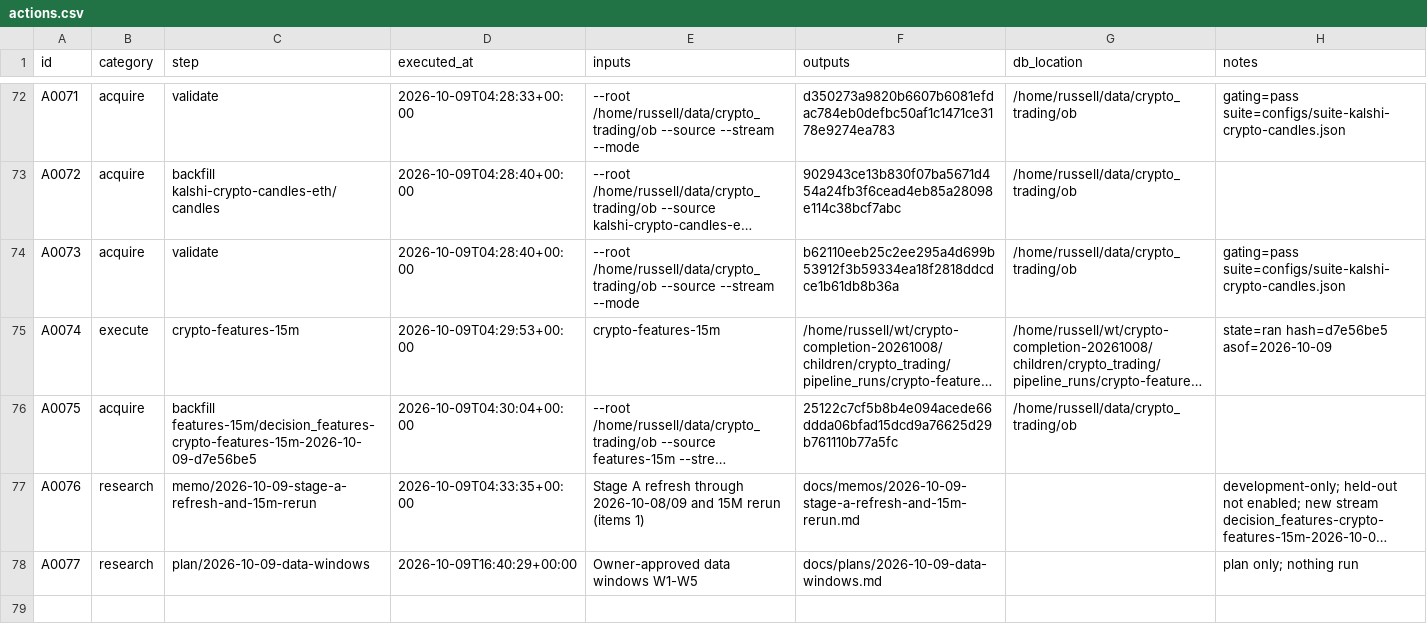
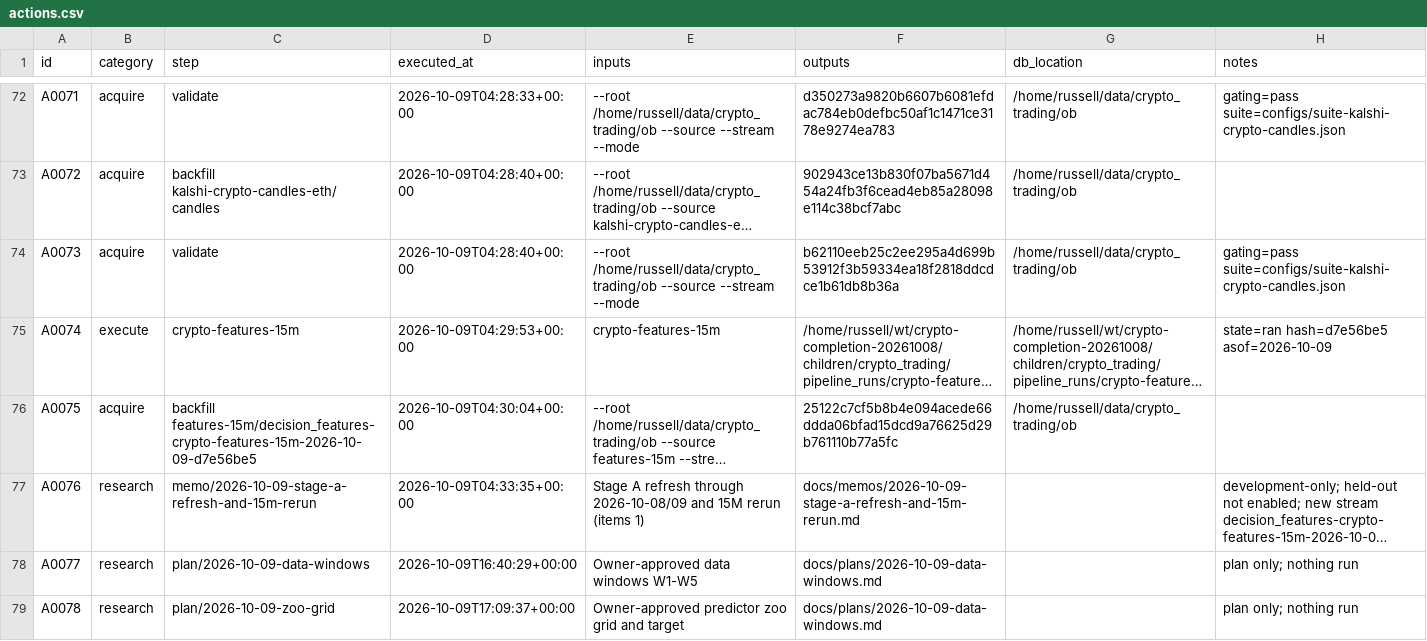
Before and after one commit to gdrusse/dskit, a CSV file: children/crypto_trading/docs/decisioning/actions.csv, drawn as a sheet; only a part is shown, gaps mark what is left out; long unchanged cells end in …; the diff names each change by its address in the sheet, - before the commit and + after, or states it on an @@ line.

```diff
--- a/children/crypto_trading/docs/decisioning/actions.csv
+++ b/children/crypto_trading/docs/decisioning/actions.csv
+row 79: A0078 | research | plan/2026-10-09-zoo-grid | 2026-10-09T17:09:37+00:00 | Owner-approved predictor zoo grid and target | docs/plans/2026-10-09-data-windows.md |  | plan only; nothing run
```
Also changed, not shown: children/crypto_trading/docs/decisioning/path.csv, 2 other files.
